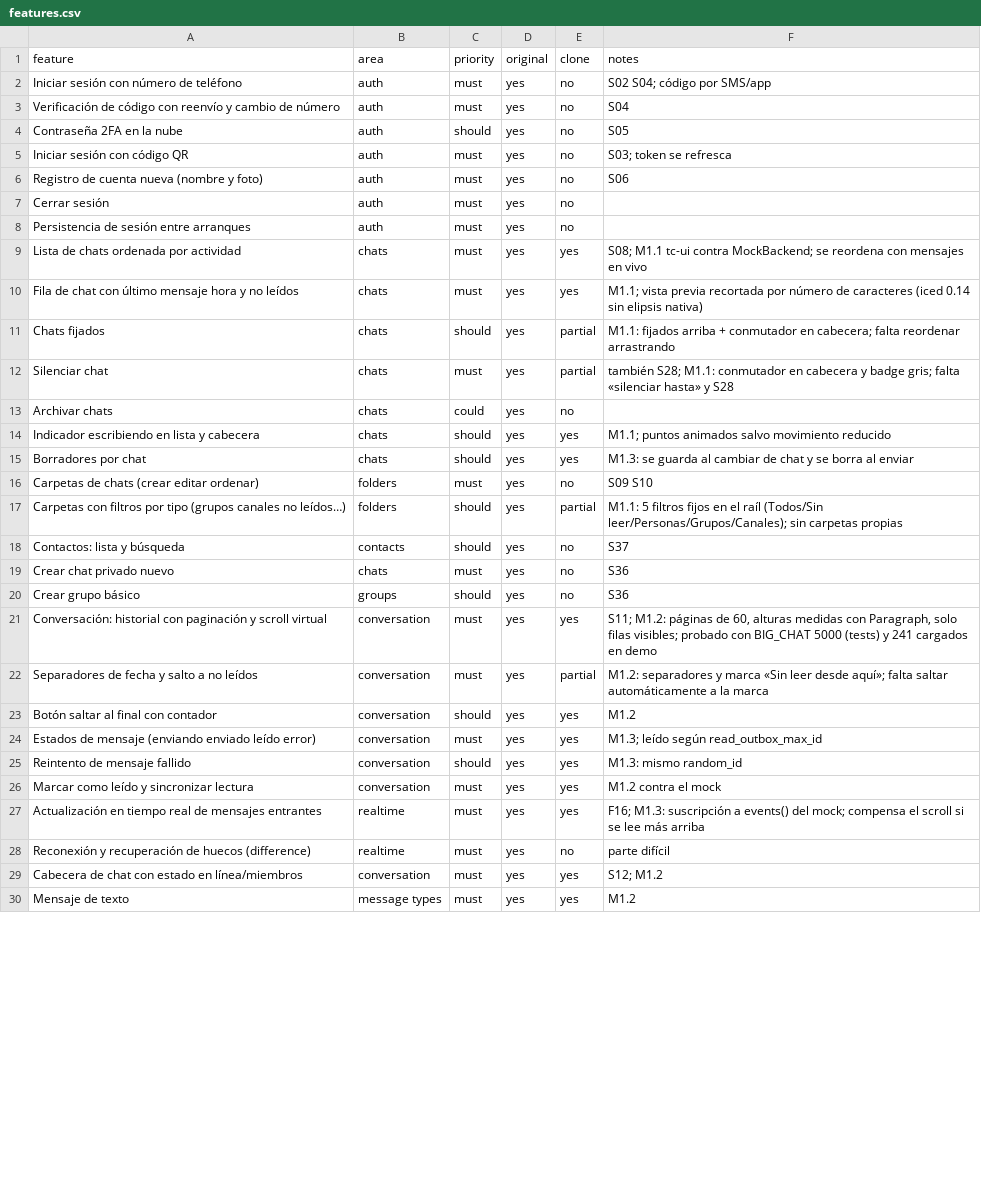
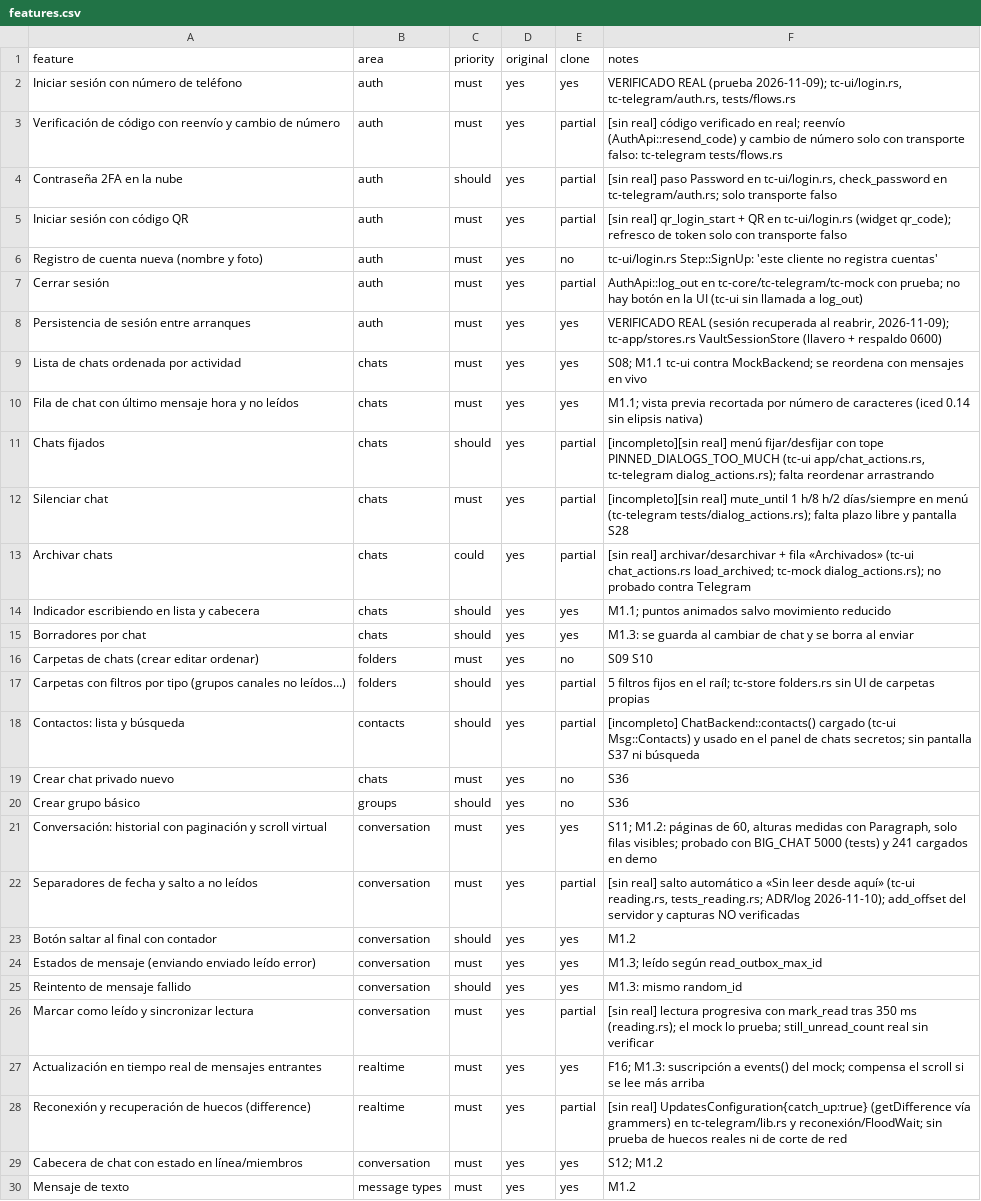
Before and after one commit to SirSoto25/teleClon, a CSV file: replica/features.csv, drawn as a sheet; only a part is shown; the diff covers the shown part only.

```diff
--- a/replica/features.csv
+++ b/replica/features.csv
@@ -1,14 +1,14 @@
 feature,area,priority,original,clone,notes
-Iniciar sesión con número de teléfono,auth,must,yes,no,S02 S04; código por SMS/app
-Verificación de código con reenvío y cambio de número,auth,must,yes,no,S04
-Contraseña 2FA en la nube,auth,should,yes,no,S05
-Iniciar sesión con código QR,auth,must,yes,no,S03; token se refresca
-Registro de cuenta nueva (nombre y foto),auth,must,yes,no,S06
-Cerrar sesión,auth,must,yes,no,
-Persistencia de sesión entre arranques,auth,must,yes,no,
+Iniciar sesión con número de teléfono,auth,must,yes,yes,"VERIFICADO REAL (prueba 2026-11-09); tc-ui/login.rs, tc-telegram/auth.rs, tests/flows.rs"
+Verificación de código con reenvío y cambio de número,auth,must,yes,partial,[sin real] código verificado en real; reenvío (AuthApi::resend_code) y cambio de número solo con transporte falso: tc-telegram tests/flows.rs
+Contraseña 2FA en la nube,auth,should,yes,partial,"[sin real] paso Password en tc-ui/login.rs, check_password en tc-telegram/auth.rs; solo transporte falso"
+Iniciar sesión con código QR,auth,must,yes,partial,[sin real] qr_login_start + QR en tc-ui/login.rs (widget qr_code); refresco de token solo con transporte falso
+Registro de cuenta nueva (nombre y foto),auth,must,yes,no,tc-ui/login.rs Step::SignUp: 'este cliente no registra cuentas'
+Cerrar sesión,auth,must,yes,partial,AuthApi::log_out en tc-core/tc-telegram/tc-mock con prueba; no hay botón en la UI (tc-ui sin llamada a log_out)
+Persistencia de sesión entre arranques,auth,must,yes,yes,"VERIFICADO REAL (sesión recuperada al reabrir, 2026-11-09); tc-app/stores.rs VaultSessionStore (llavero + respaldo 0600)"
 Lista de chats ordenada por actividad,chats,must,yes,yes,S08; M1.1 tc-ui contra MockBackend; se reordena con mensajes en vivo
 Fila de chat con último mensaje hora y no leídos,chats,must,yes,yes,M1.1; vista previa recortada por número de caracteres (iced 0.14 sin elipsis nativa)
-Chats fijados,chats,should,yes,partial,M1.1: fijados arriba + conmutador en cabecera; falta reordenar arrastrando
-Silenciar chat,chats,must,yes,partial,también S28; M1.1: conmutador en cabecera y badge gris; falta «silenciar hasta» y S28
-Archivar chats,chats,could,yes,no,
+Chats fijados,chats,should,yes,partial,"[incompleto][sin real] menú fijar/desfijar con tope PINNED_DIALOGS_TOO_MUCH (tc-ui app/chat_actions.rs, tc-telegram dialog_actions.rs); falta reordenar arrastrando"
+Silenciar chat,chats,must,yes,partial,[incompleto][sin real] mute_until 1 h/8 h/2 días/siempre en menú (tc-telegram tests/dialog_actions.rs); falta plazo libre y pantalla S28
+Archivar chats,chats,could,yes,partial,[sin real] archivar/desarchivar + fila «Archivados» (tc-ui chat_actions.rs load_archived; tc-mock dialog_actions.rs); no probado contra Telegram
 Indicador escribiendo en lista y cabecera,chats,should,yes,yes,M1.1; puntos animados salvo movimiento reducido
@@ -16,4 +16,4 @@ Borradores por chat,chats,should,yes,yes,M1.3: se guarda al cambiar de chat y se
 Carpetas de chats (crear editar ordenar),folders,must,yes,no,S09 S10
-Carpetas con filtros por tipo (grupos canales no leídos…),folders,should,yes,partial,M1.1: 5 filtros fijos en el raíl (Todos/Sin leer/Personas/Grupos/Canales); sin carpetas propias
-Contactos: lista y búsqueda,contacts,should,yes,no,S37
+Carpetas con filtros por tipo (grupos canales no leídos…),folders,should,yes,partial,5 filtros fijos en el raíl; tc-store folders.rs sin UI de carpetas propias
+Contactos: lista y búsqueda,contacts,should,yes,partial,[incompleto] ChatBackend::contacts() cargado (tc-ui Msg::Contacts) y usado en el panel de chats secretos; sin pantalla S37 ni búsqueda
 Crear chat privado nuevo,chats,must,yes,no,S36
@@ -21,3 +21,3 @@ Crear grupo básico,groups,should,yes,no,S36
 Conversación: historial con paginación y scroll virtual,conversation,must,yes,yes,"S11; M1.2: páginas de 60, alturas medidas con Paragraph, solo filas visibles; probado con BIG_CHAT 5000 (tests) y 241 cargados en demo"
-Separadores de fecha y salto a no leídos,conversation,must,yes,partial,M1.2: separadores y marca «Sin leer desde aquí»; falta saltar automáticamente a la marca
+Separadores de fecha y salto a no leídos,conversation,must,yes,partial,"[sin real] salto automático a «Sin leer desde aquí» (tc-ui reading.rs, tests_reading.rs; ADR/log 2026-11-10); add_offset del servidor y capturas NO verificadas"
 Botón saltar al final con contador,conversation,should,yes,yes,M1.2
@@ -25,5 +25,5 @@ Estados de mensaje (enviando enviado leído error),conversation,must,yes,yes,M1.
 Reintento de mensaje fallido,conversation,should,yes,yes,M1.3: mismo random_id
-Marcar como leído y sincronizar lectura,conversation,must,yes,yes,M1.2 contra el mock
+Marcar como leído y sincronizar lectura,conversation,must,yes,partial,[sin real] lectura progresiva con mark_read tras 350 ms (reading.rs); el mock lo prueba; still_unread_count real sin verificar
 Actualización en tiempo real de mensajes entrantes,realtime,must,yes,yes,F16; M1.3: suscripción a events() del mock; compensa el scroll si se lee más arriba
-Reconexión y recuperación de huecos (difference),realtime,must,yes,no,parte difícil
+Reconexión y recuperación de huecos (difference),realtime,must,yes,partial,[sin real] UpdatesConfiguration{catch_up:true} (getDifference vía grammers) en tc-telegram/lib.rs y reconexión/FloodWait; sin prueba de huecos reales ni de corte de red
 Cabecera de chat con estado en línea/miembros,conversation,must,yes,yes,S12; M1.2
```
Also changed, not shown: 3 added rows and 61 edited cells elsewhere in this file, 29 other files.
